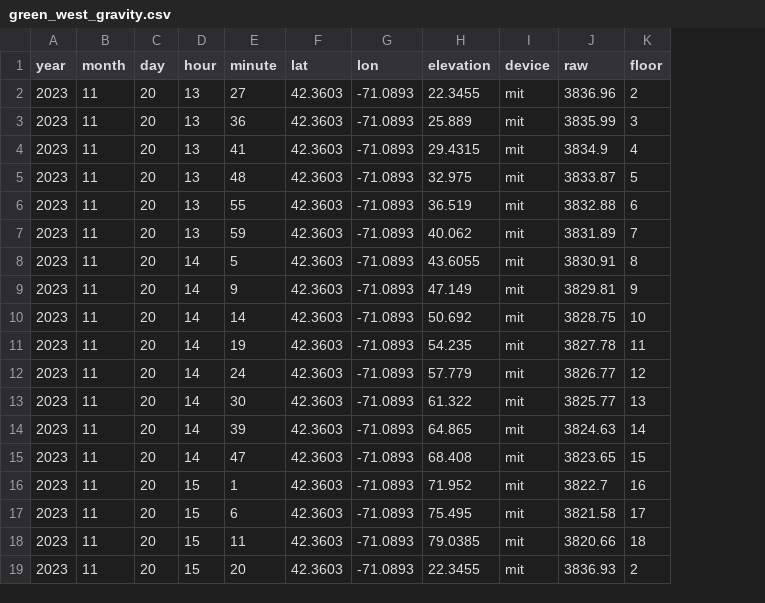
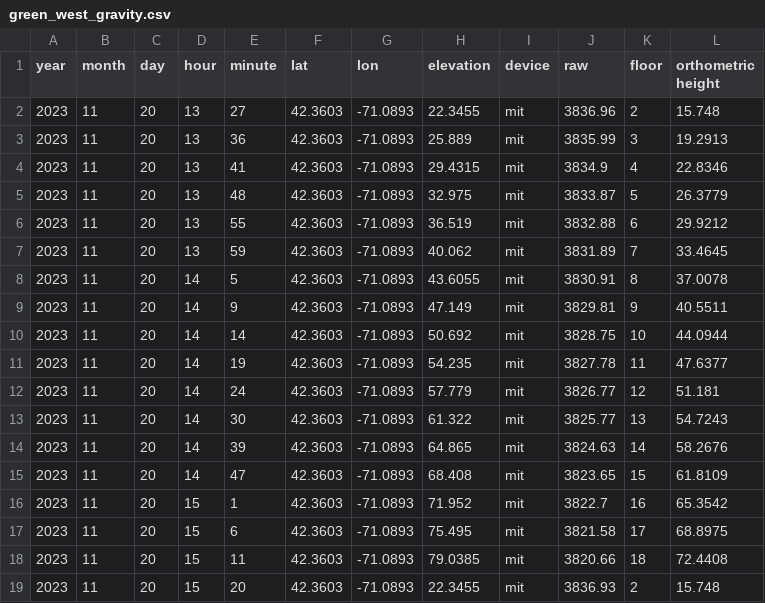
Before and after one commit to maxfilter/gravipy, a CSV file: data/gravity/green_west_gravity.csv, drawn as a sheet; the diff names each change by its address in the sheet, - before the commit and + after, or states it on an @@ line.

```diff
--- a/data/gravity/green_west_gravity.csv
+++ b/data/gravity/green_west_gravity.csv
+column L (orthometric height), rows 2-19: 15.748 | 19.2913 | 22.8346 | 26.3779 | 29.9212 | 33.4645 | 37.0078 | 40.5511 | 44.0944 | 47.6377 | 51.181 | 54.7243 | 58.2676 | 61.8109 | 65.3542 | 68.8975 | 72.4408 | 15.748
```
Also changed, not shown: data/gravity/green_east_gravity.csv, 3 other files.
